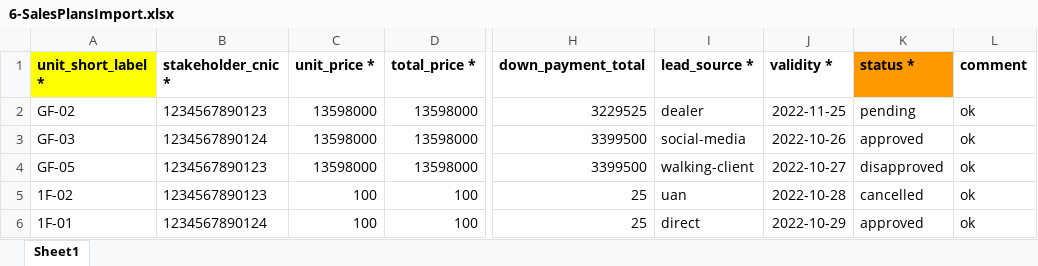
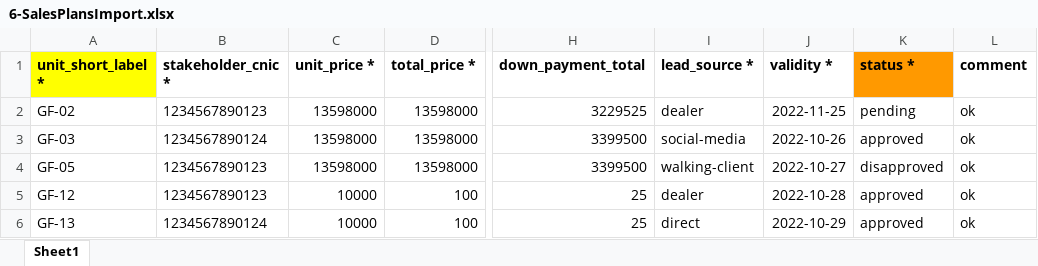
Before and after one commit to aadilsafi/j7-erp, an Excel workbook: public/app-assets/ImportSamples/6-SalesPlansImport.xlsx, sheet Sheet1, drawn as a sheet; only a part is shown, gaps mark what is left out; values as stored, in another font and other column widths than the file's, no borders; the diff names each change by its address in the sheet, - before the commit and + after, or states it on an @@ line.

```diff
--- a/public/app-assets/ImportSamples/6-SalesPlansImport.xlsx (sheet Sheet1)
+++ b/public/app-assets/ImportSamples/6-SalesPlansImport.xlsx (sheet Sheet1)
-A5 (unit_short_label *): 1F-02
+A5 (unit_short_label *): GF-12
-C5:C6 (unit_price *): 100
+C5:C6 (unit_price *): 10000
-I5 (lead_source *): uan
+I5 (lead_source *): dealer
-K5 (status *): cancelled
+K5 (status *): approved
-A6 (unit_short_label *): 1F-01
+A6 (unit_short_label *): GF-13
```
Also changed, not shown: public/app-assets/ImportSamples/8-SalesPlanInstallmentsImport.xlsx, 18 other files.
